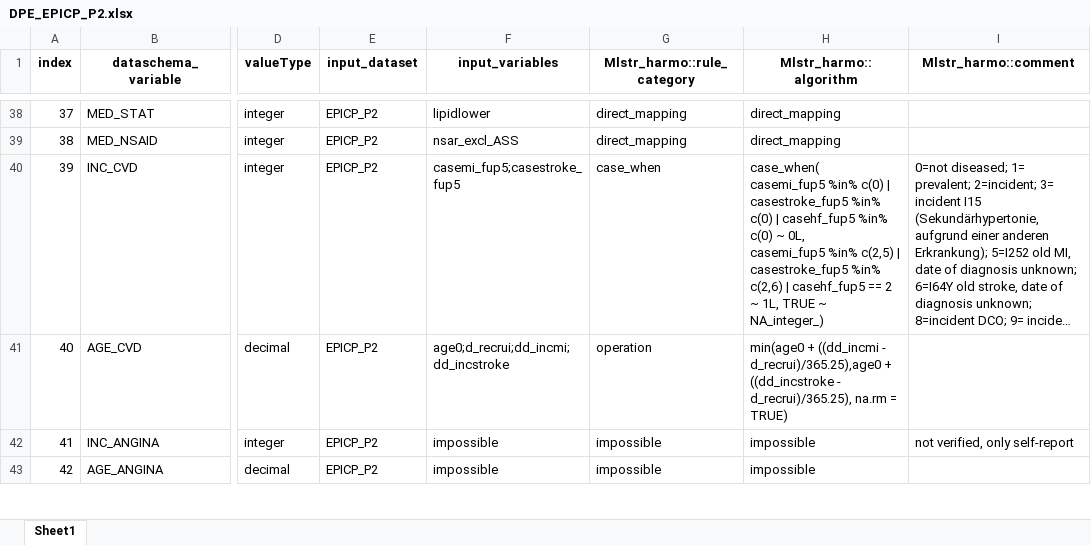
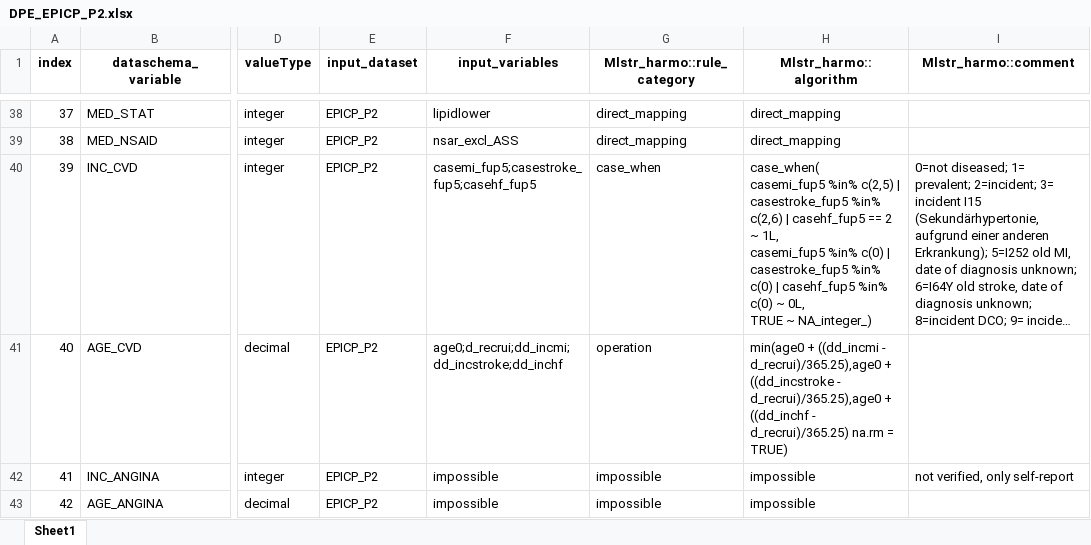
Before and after one commit to nfdi4health/use-cases-harmonisation, an Excel workbook: rmonize/data_proc_elem/DPE_EPICP_P2.xlsx, sheet Sheet1, drawn as a sheet; only a part is shown, gaps mark what is left out; long unchanged cells end in …; values as stored, in another font and other column widths than the file's, no borders; ↵ is a line break in a cell; the diff covers the shown part only; the diff names each change by its address in the sheet, - before the commit and + after, or states it on an @@ line.

Commit message:
finalising EPICP besides incident Q

```diff
--- a/rmonize/data_proc_elem/DPE_EPICP_P2.xlsx (sheet Sheet1)
+++ b/rmonize/data_proc_elem/DPE_EPICP_P2.xlsx (sheet Sheet1)
-F40 (input_variables): casemi_fup5;casestroke_fup5
+F40 (input_variables): casemi_fup5;casestroke_fup5;casehf_fup5
-H40 (Mlstr_harmo::algorithm): …casemi_fup5 %in% c(0) | casestroke_fup5 %in% c(0) | casehf_fup5 %in% c(0) ~ 0L, ↵ casemi_fup5 %in% c(2,5) | casestroke_fup5 %in% c(2,6) | casehf_fup5 == 2 ~ 1L, TRUE ~…
+H40 (Mlstr_harmo::algorithm): …casemi_fup5 %in% c(2,5) | casestroke_fup5 %in% c(2,6) | casehf_fup5 == 2 ~ 1L, ↵ casemi_fup5 %in% c(0) | casestroke_fup5 %in% c(0) | casehf_fup5 %in% c(0) ~ 0L, ↵ TRUE ~…
-F41 (input_variables): age0;d_recrui;dd_incmi;dd_incstroke
+F41 (input_variables): age0;d_recrui;dd_incmi;dd_incstroke;dd_inchf
-H41 (Mlstr_harmo::algorithm): …((dd_incstroke - d_recrui)/365.25), na.rm =…
+H41 (Mlstr_harmo::algorithm): …((dd_incstroke - d_recrui)/365.25),age0 + ((dd_inchf - d_recrui)/365.25) na.rm =…
```
Also changed, not shown: 11 edited cells elsewhere in this sheet, analyst/Tracy/rmonize/data_proc_elem/DPE_EPICP_TRACY.xlsx, rmonize/data_dictionary/DD_EPICP_P1.xlsx, 2 other files.
